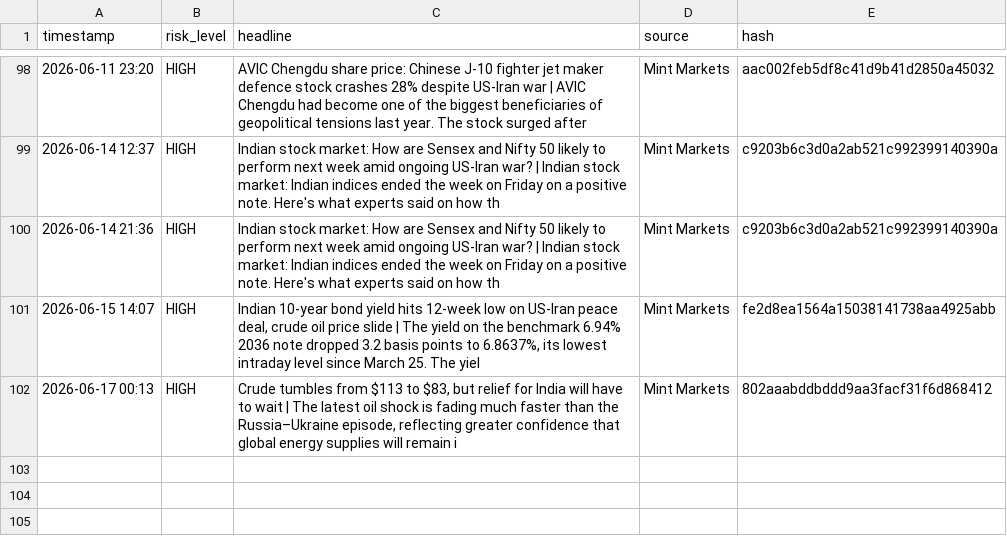
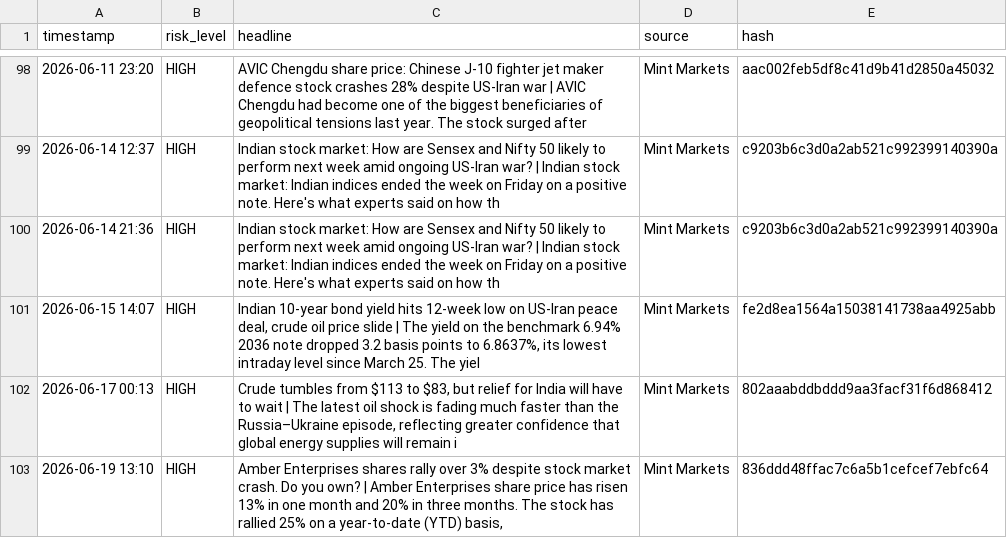
Before and after one commit to Sriram-0432/dip-alert, a CSV file: crisis_log.csv, drawn as a sheet; only a part is shown, gaps mark what is left out; the diff names each change by its address in the sheet, - before the commit and + after, or states it on an @@ line.

```diff
--- a/crisis_log.csv
+++ b/crisis_log.csv
+row 103: 2026-06-19 13:10 | HIGH | Amber Enterprises shares rally over 3% despite stock market crash. Do you own? | Amber Enterprises share price has risen 13% in one month and 20% in three months. The stock has rallied 25% on a year-to-date (YTD) basis, | Mint Markets | 836ddd48ffac7c6a5b1cefcef7ebfc64
```
